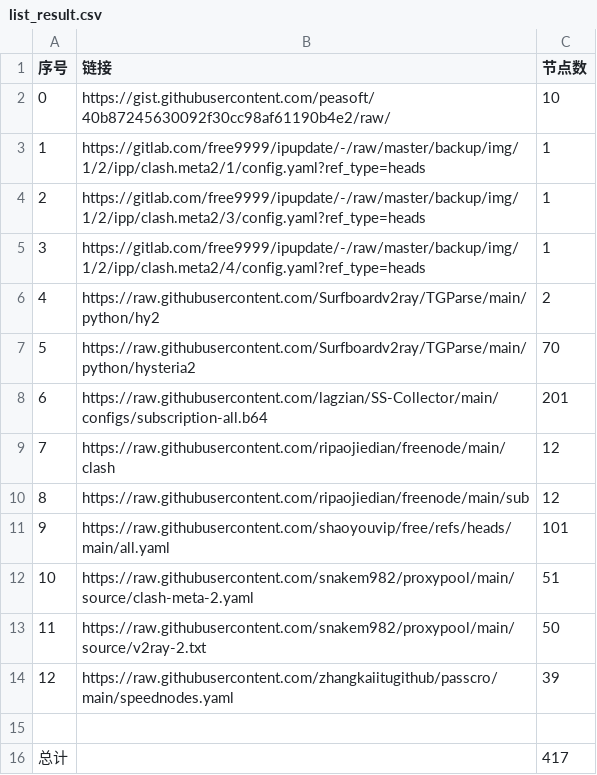
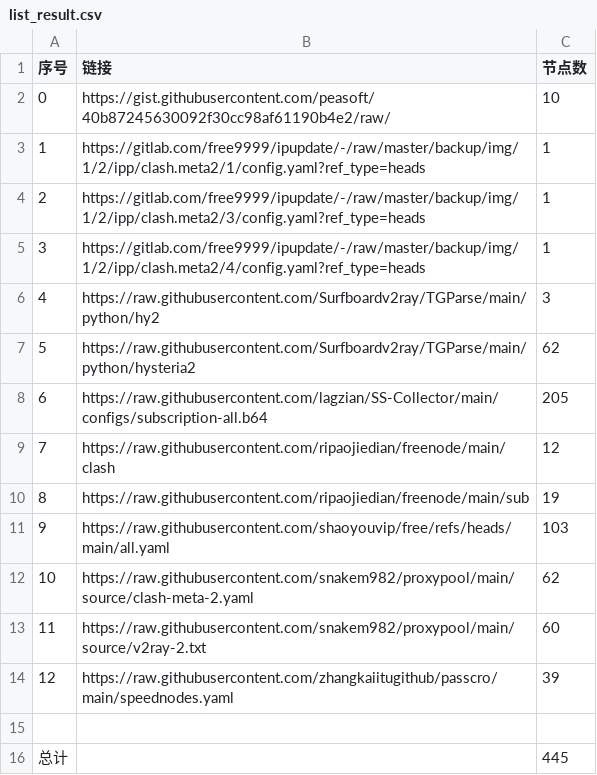
Before and after one commit to lukea99/NWalls, a CSV file: list_result.csv, drawn as a sheet.

```diff
--- a/list_result.csv
+++ b/list_result.csv
@@ -5,12 +5,12 @@
 3,https://gitlab.com/free9999/ipupdate/-/raw/master/backup/img/1/2/ipp/clash.meta2/4/config.yaml?ref_type=heads,1
-4,https://raw.githubusercontent.com/Surfboardv2ray/TGParse/main/python/hy2,2
-5,https://raw.githubusercontent.com/Surfboardv2ray/TGParse/main/python/hysteria2,70
-6,https://raw.githubusercontent.com/lagzian/SS-Collector/main/configs/subscription-all.b64,201
+4,https://raw.githubusercontent.com/Surfboardv2ray/TGParse/main/python/hy2,3
+5,https://raw.githubusercontent.com/Surfboardv2ray/TGParse/main/python/hysteria2,62
+6,https://raw.githubusercontent.com/lagzian/SS-Collector/main/configs/subscription-all.b64,205
 7,https://raw.githubusercontent.com/ripaojiedian/freenode/main/clash,12
-8,https://raw.githubusercontent.com/ripaojiedian/freenode/main/sub,12
-9,https://raw.githubusercontent.com/shaoyouvip/free/refs/heads/main/all.yaml,101
-10,https://raw.githubusercontent.com/snakem982/proxypool/main/source/clash-meta-2.yaml,51
-11,https://raw.githubusercontent.com/snakem982/proxypool/main/source/v2ray-2.txt,50
+8,https://raw.githubusercontent.com/ripaojiedian/freenode/main/sub,19
+9,https://raw.githubusercontent.com/shaoyouvip/free/refs/heads/main/all.yaml,103
+10,https://raw.githubusercontent.com/snakem982/proxypool/main/source/clash-meta-2.yaml,62
+11,https://raw.githubusercontent.com/snakem982/proxypool/main/source/v2ray-2.txt,60
 12,https://raw.githubusercontent.com/zhangkaiitugithub/passcro/main/speednodes.yaml,39
 
-总计,,417
+总计,,445
```
Also changed, not shown: 34 other files.
